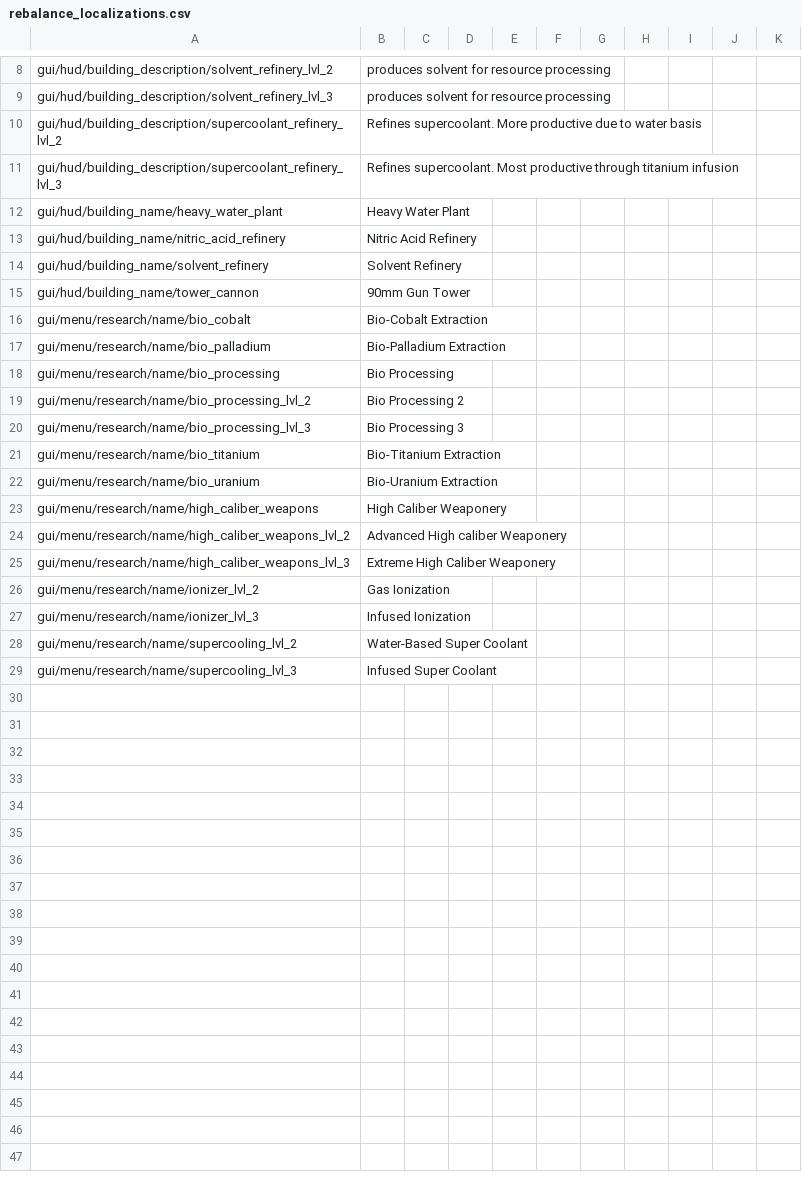
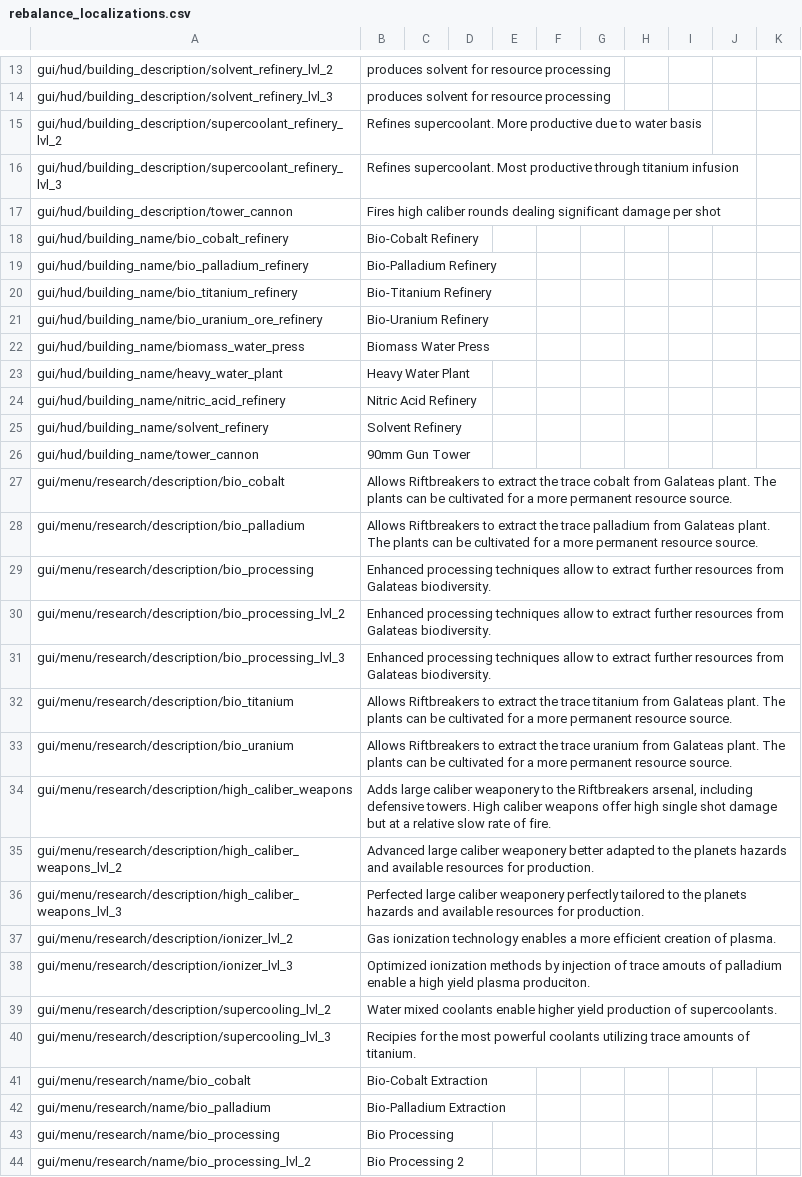
Before and after one commit to TheKilltech/rift_balance, a CSV file: gui/rebalance_localizations.csv, drawn as a sheet; only a part is shown, gaps mark what is left out; the shorter side is filled out with more unchanged rows; the diff covers the shown part only; the diff names each change by its address in the sheet, - before the commit and + after, or states it on an @@ line.

Commit message:
Updated bio processing and added to the tech tree

```diff
--- a/gui/rebalance_localizations.csv
+++ b/gui/rebalance_localizations.csv
+row 17: gui/hud/building_description/tower_cannon | Fires high caliber rounds dealing significant damage per shot
+row 18: gui/hud/building_name/bio_cobalt_refinery | Bio-Cobalt Refinery
+row 19: gui/hud/building_name/bio_palladium_refinery | Bio-Palladium Refinery
+row 20: gui/hud/building_name/bio_titanium_refinery | Bio-Titanium Refinery
+row 21: gui/hud/building_name/bio_uranium_ore_refinery | Bio-Uranium Refinery
+row 22: gui/hud/building_name/biomass_water_press | Biomass Water Press
+row 27: gui/menu/research/description/bio_cobalt | Allows Riftbreakers to extract the trace cobalt from Galateas plant. The plants can be cultivated for a more permanent resource source.
+row 28: gui/menu/research/description/bio_palladium | Allows Riftbreakers to extract the trace palladium from Galateas plant. The plants can be cultivated for a more permanent resource source.
+row 29: gui/menu/research/description/bio_processing | Enhanced processing techniques allow to extract further resources from Galateas biodiversity.
+row 30: gui/menu/research/description/bio_processing_lvl_2 | Enhanced processing techniques allow to extract further resources from Galateas biodiversity.
+row 31: gui/menu/research/description/bio_processing_lvl_3 | Enhanced processing techniques allow to extract further resources from Galateas biodiversity.
+row 32: gui/menu/research/description/bio_titanium | Allows Riftbreakers to extract the trace titanium from Galateas plant. The plants can be cultivated for a more permanent resource source.
+row 33: gui/menu/research/description/bio_uranium | Allows Riftbreakers to extract the trace uranium from Galateas plant. The plants can be cultivated for a more permanent resource source.
+row 34: gui/menu/research/description/high_caliber_weapons | Adds large caliber weaponery to the Riftbreakers arsenal, including defensive towers. High caliber weapons offer high single shot damage but at a relative slow rate of fire.
+row 35: gui/menu/research/description/high_caliber_weapons_lvl_2 | Advanced large caliber weaponery better adapted to the planets hazards and available resources for production.
+row 36: gui/menu/research/description/high_caliber_weapons_lvl_3 | Perfected large caliber weaponery perfectly tailored to the planets hazards and available resources for production.
+row 37: gui/menu/research/description/ionizer_lvl_2 | Gas ionization technology enables a more efficient creation of plasma.
+row 38: gui/menu/research/description/ionizer_lvl_3 | Optimized ionization methods by injection of trace amouts of palladium enable a high yield plasma produciton.
+row 39: gui/menu/research/description/supercooling_lvl_2 | Water mixed coolants enable higher yield production of supercoolants.
+row 40: gui/menu/research/description/supercooling_lvl_3 | Recipies for the most powerful coolants utilizing trace amounts of titanium.
```
Also changed, not shown: 5 added rows elsewhere in this file, 12 other files.
